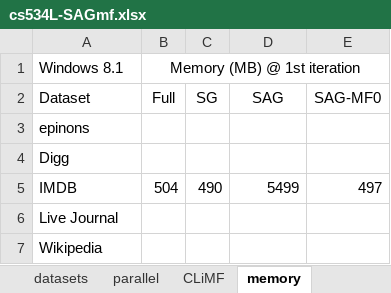
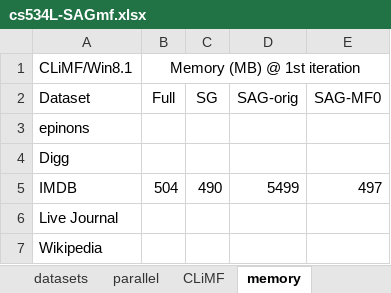
Before and after one commit to jamestklo/MatrixFactorizationMatlab, an Excel workbook: cs534L-SAGmf.xlsx, sheet memory, drawn as a sheet; values as stored, in another font and other column widths than the file's, no borders; the diff names each change by its address in the sheet, - before the commit and + after, or states it on an @@ line.

```diff
--- a/cs534L-SAGmf.xlsx (sheet memory)
+++ b/cs534L-SAGmf.xlsx (sheet memory)
-A1 (Dataset): Windows 8.1
+A1 (Dataset): CLiMF/Win8.1
-D2: SAG
+D2: SAG-orig
```
Also changed, not shown: 2 other files.
